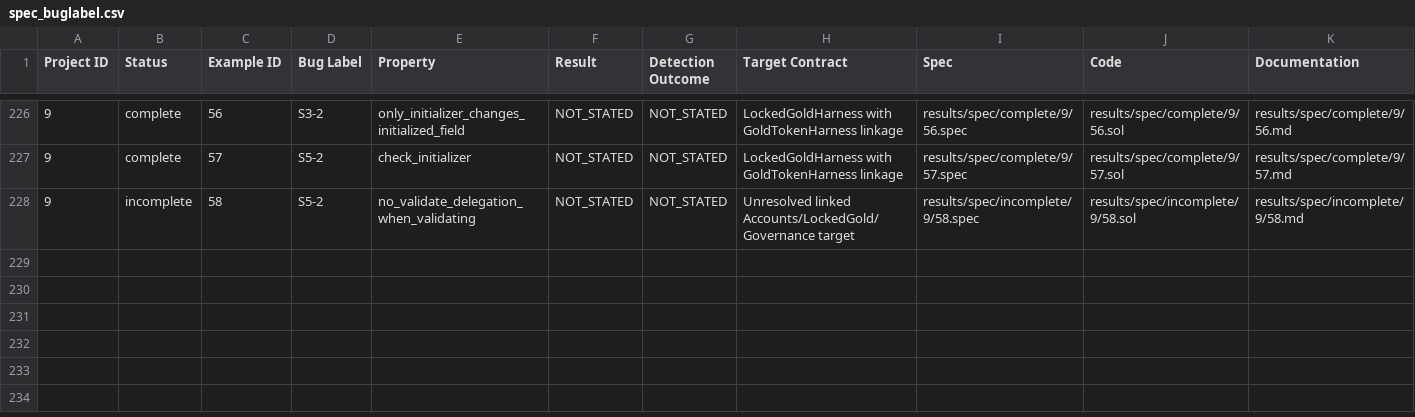
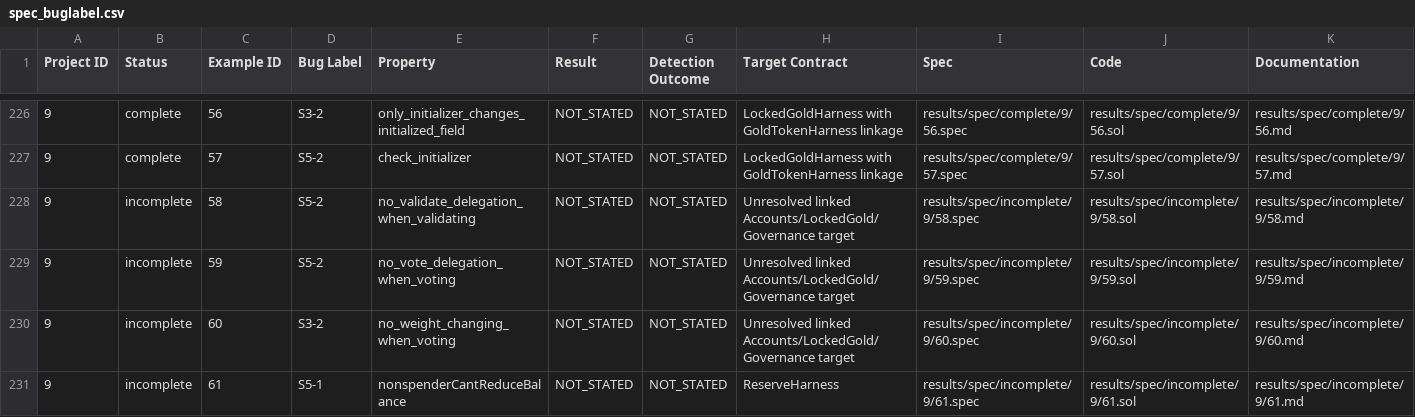
Before and after one commit to matheus-junio-da-silva/Web3Bugs, a CSV file: Web3Bugs-certora/results/spec/spec_buglabel.csv, drawn as a sheet; only a part is shown, gaps mark what is left out; rows hold the shown columns only; the diff names each change by its address in the sheet, - before the commit and + after, or states it on an @@ line.

Commit message:
[Catalog P9] Complete CSV index through all 61 active properties

```diff
--- a/Web3Bugs-certora/results/spec/spec_buglabel.csv
+++ b/Web3Bugs-certora/results/spec/spec_buglabel.csv
+row 229: 9 | incomplete | 59 | S5-2 | no_vote_delegation_when_voting | NOT_STATED | NOT_STATED | Unresolved linked Accounts/LockedGold/Governance target | results/spec/incomplete/9/59.spec | results/spec/incomplete/9/59.sol | results/spec/incomplete/9/59.md
+row 230: 9 | incomplete | 60 | S3-2 | no_weight_changing_when_voting | NOT_STATED | NOT_STATED | Unresolved linked Accounts/LockedGold/Governance target | results/spec/incomplete/9/60.spec | results/spec/incomplete/9/60.sol | results/spec/incomplete/9/60.md
+row 231: 9 | incomplete | 61 | S5-1 | nonspenderCantReduceBalance | NOT_STATED | NOT_STATED | ReserveHarness | results/spec/incomplete/9/61.spec | results/spec/incomplete/9/61.sol | results/spec/incomplete/9/61.md
```
